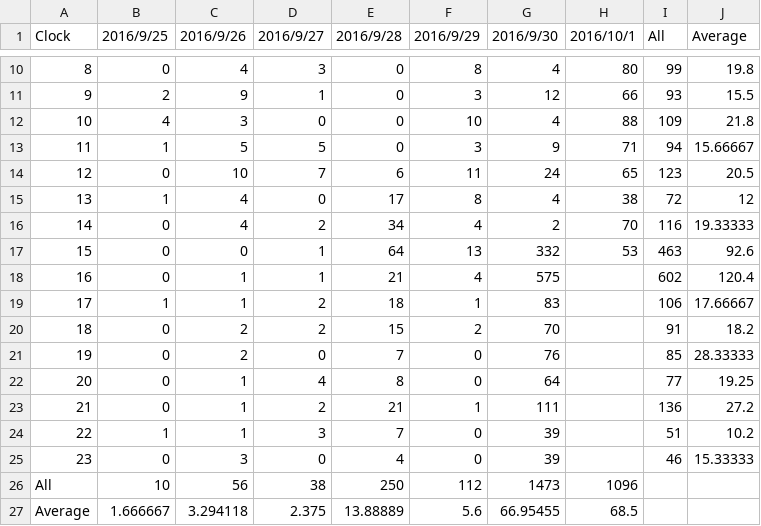
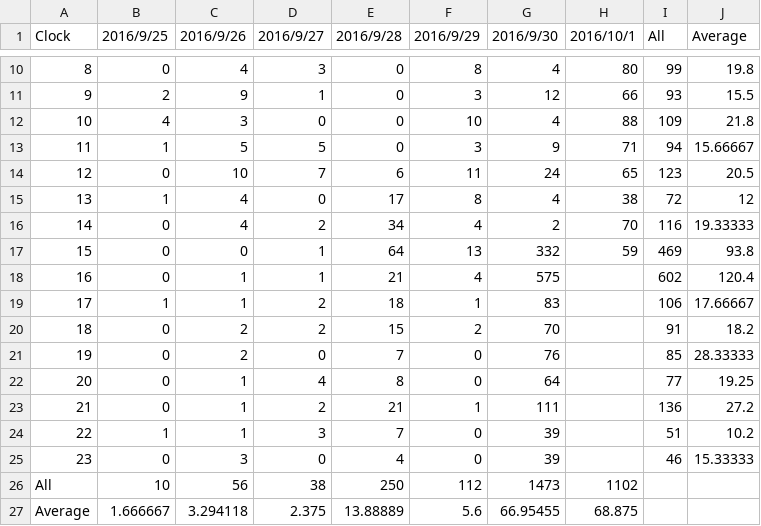
Before and after one commit to srsplabo/srsp_data, a CSV file: 129000039A2B/daily_clock_report/20160925_AE_129000039A2B.csv, drawn as a sheet; only a part is shown, gaps mark what is left out.

```diff
--- a/129000039A2B/daily_clock_report/20160925_AE_129000039A2B.csv
+++ b/129000039A2B/daily_clock_report/20160925_AE_129000039A2B.csv
@@ -16,3 +16,3 @@ Clock,2016/9/25,2016/9/26,2016/9/27,2016/9/28,2016/9/29,2016/9/30,2016/10/1,All,
 14,0,4,2,34,4,2,70,116,19.33333
-15,0,0,1,64,13,332,53,463,92.6
+15,0,0,1,64,13,332,59,469,93.8
 16,0,1,1,21,4,575,,602,120.4
@@ -25,3 +25,3 @@ Clock,2016/9/25,2016/9/26,2016/9/27,2016/9/28,2016/9/29,2016/9/30,2016/10/1,All,
 23,0,3,0,4,0,39,,46,15.33333
-All,10,56,38,250,112,1473,1096
-Average,1.666667,3.294118,2.375,13.88889,5.6,66.95455,68.5
+All,10,56,38,250,112,1473,1102
+Average,1.666667,3.294118,2.375,13.88889,5.6,66.95455,68.875
```
Also changed, not shown: 129000039A0C/daily_clock_report/20160925_HU_129000039A0C.csv, 129000039A0C/daily_clock_report/20160925_TE_129000039A0C.csv, 18 other files.
